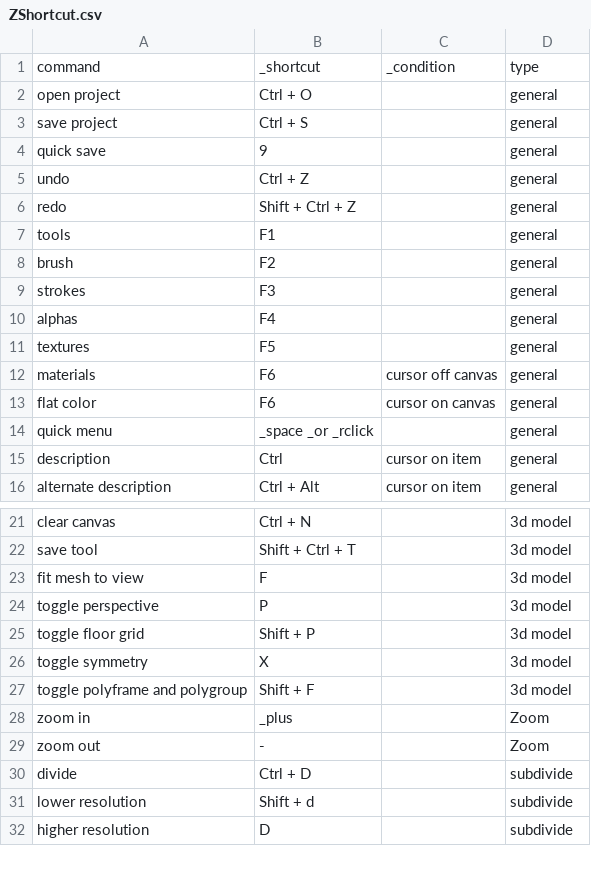
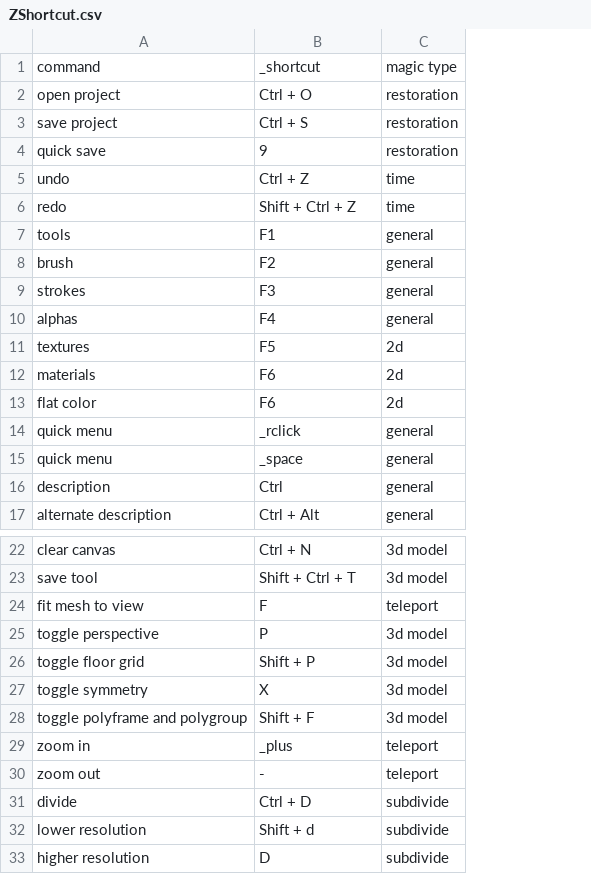
Before and after one commit to Arza-3d/doc-ZBrush-ZClassroom, a CSV file: database/ZShortcut.csv, drawn as a sheet; only a part is shown, gaps mark what is left out; removed rows and columns are numbered as before the commit, all else as after; the diff covers the shown part only; the diff names each change by its address in the sheet, - before the commit and + after, or states it on an @@ line.

```diff
--- a/database/ZShortcut.csv
+++ b/database/ZShortcut.csv
-column C, rows 1-16: _condition |  |  |  |  |  |  |  |  |  |  | cursor off canvas | cursor on canvas |  | cursor on item | cursor on item
-C1: type
+C1: magic type
-C2:C4: general
+C2:C4: restoration
-C5:C6: general
+C5:C6: time
-C11:C13: general
+C11:C13: 2d
-B14: _space _or _rclick
+B14: _rclick
+row 15: quick menu | _space | general
-C24: 3d model
+C24: teleport
-C29:C30: Zoom
+C29:C30: teleport
```
Also changed, not shown: 13 added rows and 5 edited cells elsewhere in this file, database/ZClassroom.csv, 8 other files.
